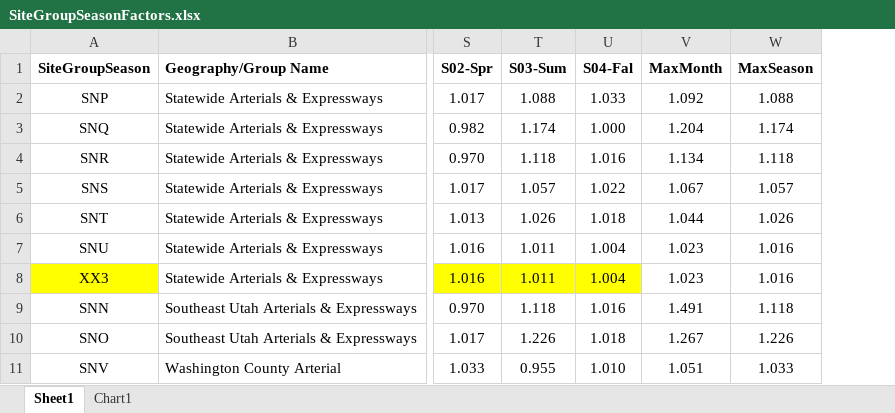
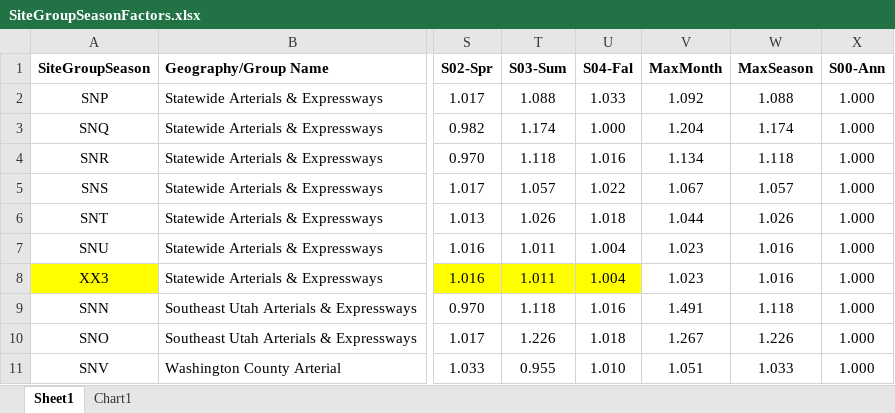
Before and after one commit to WFRCAnalytics/VC-Map, an Excel workbook: data/SiteGroupSeasonFactors.xlsx, sheet Sheet1, drawn as a sheet; only a part is shown, gaps mark what is left out; values as stored, in another font and other column widths than the file's, no borders; the diff names each change by its address in the sheet, - before the commit and + after, or states it on an @@ line.

Commit message:
vc data

```diff
--- a/data/SiteGroupSeasonFactors.xlsx (sheet Sheet1)
+++ b/data/SiteGroupSeasonFactors.xlsx (sheet Sheet1)
+column X (S00-Ann), rows 2-11: all 1.000
```
Also changed, not shown: 58 other files.
